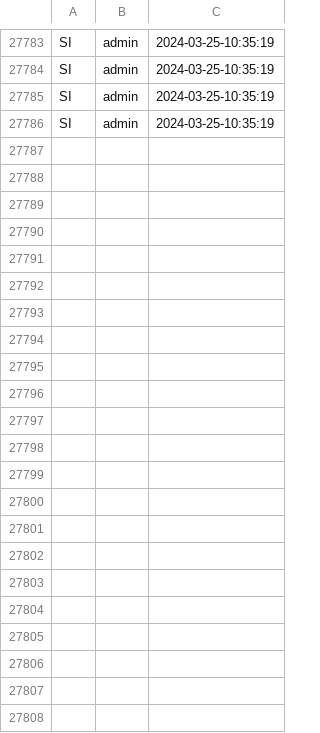
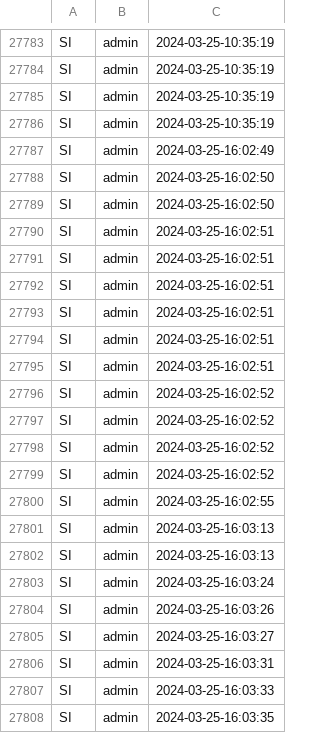
Before and after one commit to code-philia/time-travelling-visualizer, a CSV file: Tool/server/admin_API_result.csv, drawn as a sheet; only a part is shown, gaps mark what is left out.

Commit message:
update

```diff
--- a/Tool/server/admin_API_result.csv
+++ b/Tool/server/admin_API_result.csv
@@ -27786 +27786,23 @@ SI,admin,2024-03-25-10:35:19
 SI,admin,2024-03-25-10:35:19
+SI,admin,2024-03-25-16:02:49
+SI,admin,2024-03-25-16:02:50
+SI,admin,2024-03-25-16:02:50
+SI,admin,2024-03-25-16:02:51
+SI,admin,2024-03-25-16:02:51
+SI,admin,2024-03-25-16:02:51
+SI,admin,2024-03-25-16:02:51
+SI,admin,2024-03-25-16:02:51
+SI,admin,2024-03-25-16:02:51
+SI,admin,2024-03-25-16:02:52
+SI,admin,2024-03-25-16:02:52
+SI,admin,2024-03-25-16:02:52
+SI,admin,2024-03-25-16:02:52
+SI,admin,2024-03-25-16:02:55
+SI,admin,2024-03-25-16:03:13
+SI,admin,2024-03-25-16:03:13
+SI,admin,2024-03-25-16:03:24
+SI,admin,2024-03-25-16:03:26
+SI,admin,2024-03-25-16:03:27
+SI,admin,2024-03-25-16:03:31
+SI,admin,2024-03-25-16:03:33
+SI,admin,2024-03-25-16:03:35
```
